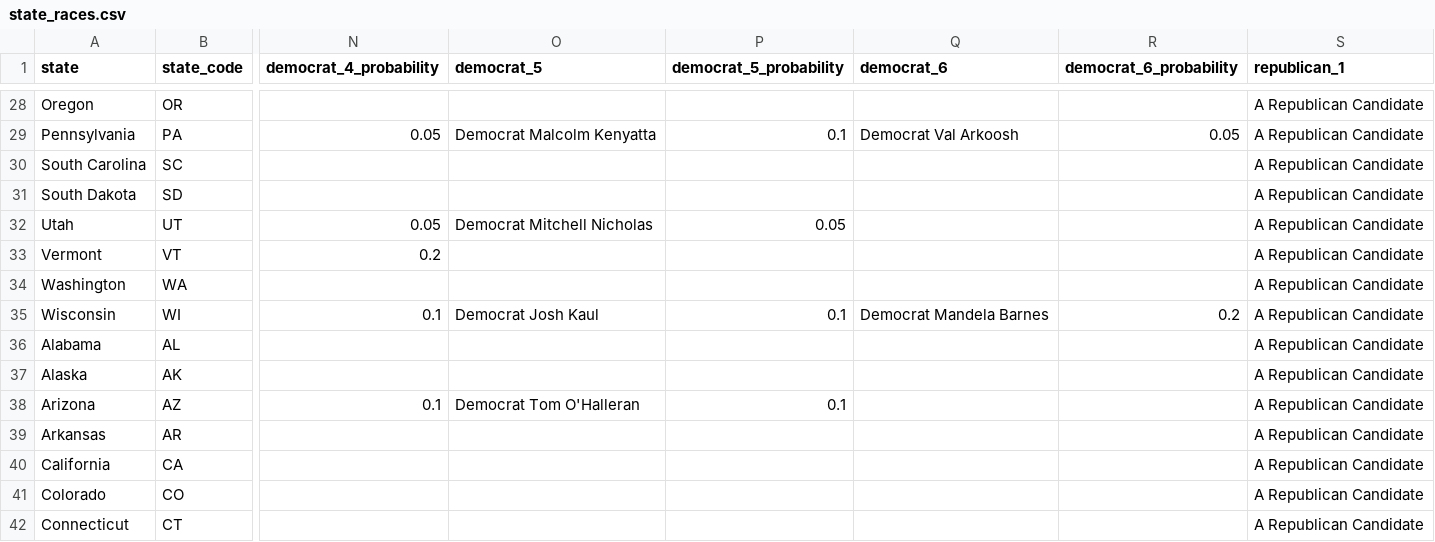
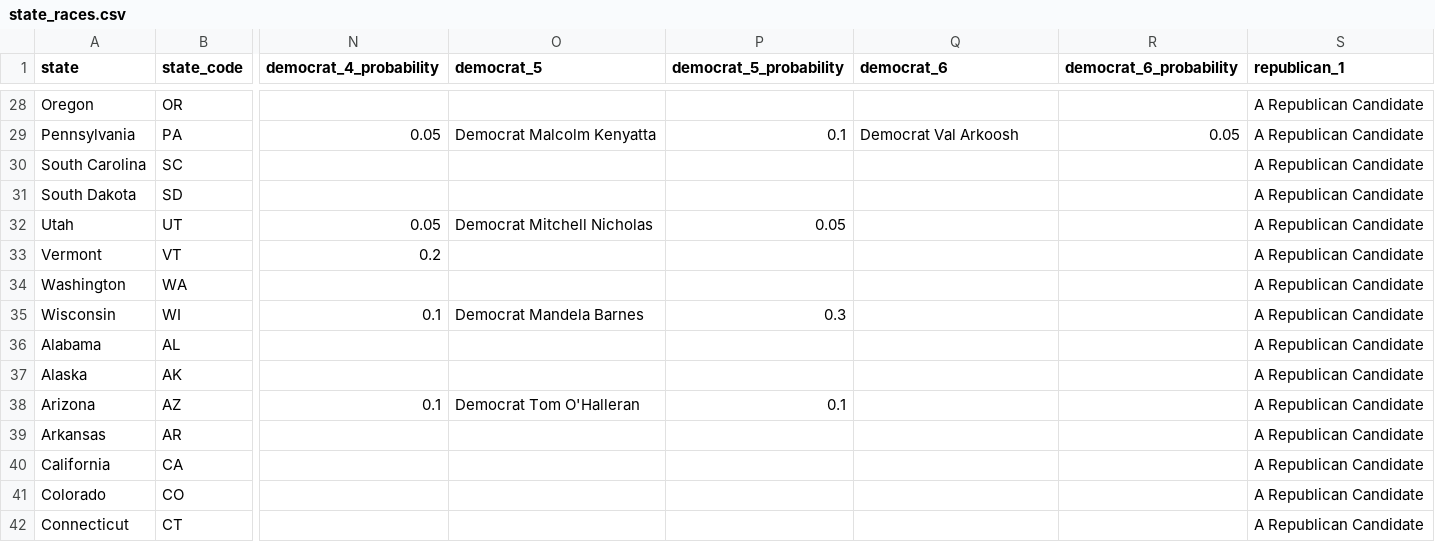
Before and after one commit to carnival-farmer/data, a CSV file: state_races.csv, drawn as a sheet; only a part is shown, gaps mark what is left out; the diff names each change by its address in the sheet, - before the commit and + after, or states it on an @@ line.

Commit message:
Updating data

```diff
--- a/state_races.csv
+++ b/state_races.csv
-O35 (democrat_5): Democrat Josh Kaul
+O35 (democrat_5): Democrat Mandela Barnes
-P35 (democrat_5_probability): 0.1
+P35 (democrat_5_probability): 0.3
-Q35 (democrat_6): Democrat Mandela Barnes
+Q35 (democrat_6): (empty)
-R35 (democrat_6_probability): 0.2
+R35 (democrat_6_probability): (empty)
```
